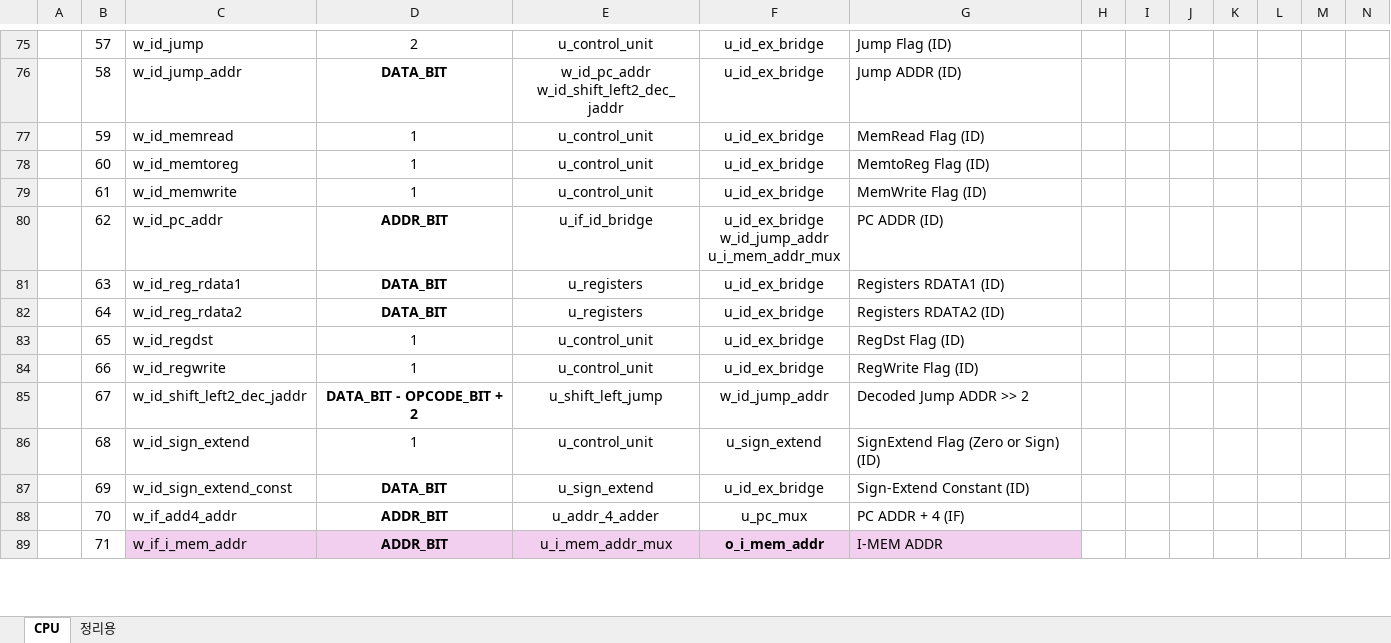
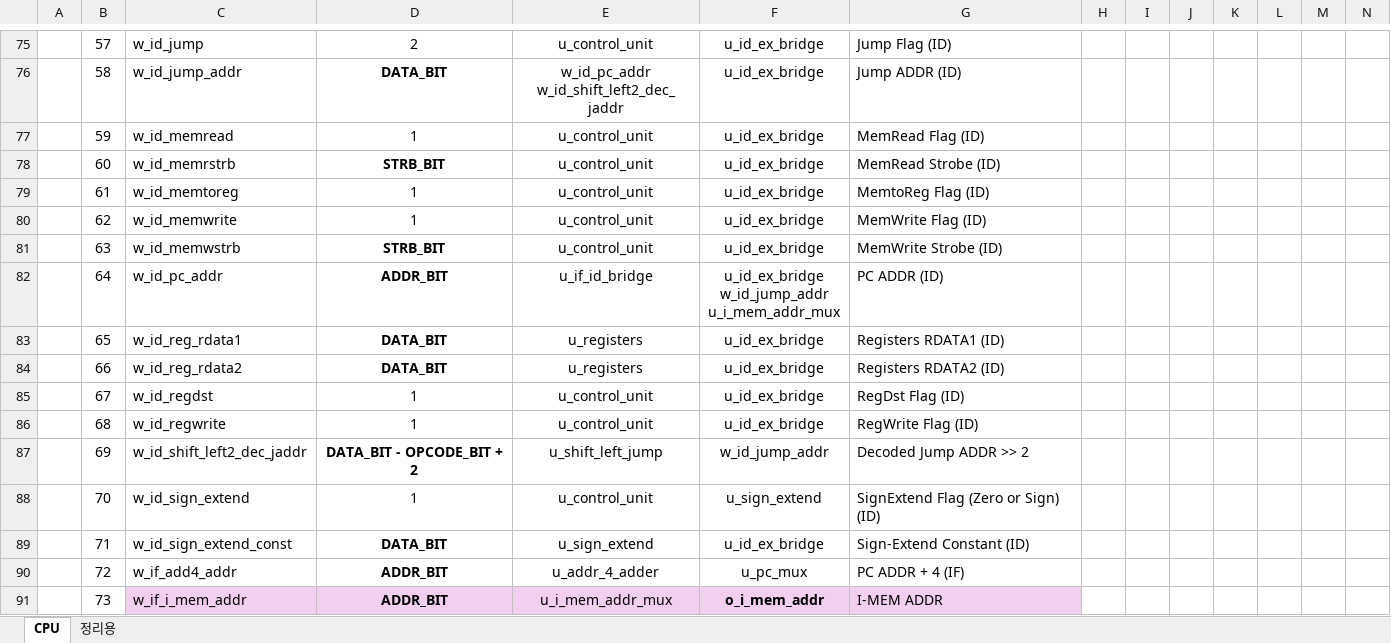
Before and after one commit to KanggJongghyeon/SoC_Design, an Excel workbook: document/IDD.xlsx, sheet CPU, drawn as a sheet; only a part is shown, gaps mark what is left out; values as stored, in another font and other column widths than the file's, no borders; addresses are those after the commit; rows hold the shown columns only; the diff covers the shown part only; the diff names each change by its address in the sheet, - before the commit and + after, or states it on an @@ line.

```diff
--- a/document/IDD.xlsx (sheet CPU)
+++ b/document/IDD.xlsx (sheet CPU)
+row 78:  | 60 | w_id_memrstrb | STRB_BIT | u_control_unit | u_id_ex_bridge | MemRead Strobe (ID)
-B79: 60
+B79: 61
-B80: 61
+B80: 62
+row 81:  | 63 | w_id_memwstrb | STRB_BIT | u_control_unit | u_id_ex_bridge | MemWrite Strobe (ID)
-B82: 62
+B82: 64
-B83: 63
+B83: 65
-B84: 64
+B84: 66
-B85: 65
+B85: 67
-B86: 66
+B86: 68
-B87: 67
+B87: 69
-B88: 68
+B88: 70
-B89: 69
+B89: 71
-B90: 70
+B90: 72
-B91: 71
+B91: 73
```
Also changed, not shown: 25 edited cells elsewhere in this sheet, 3 other files.
